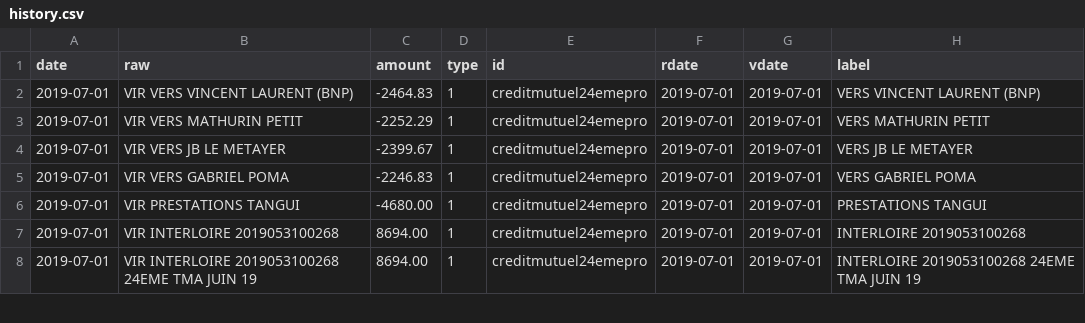
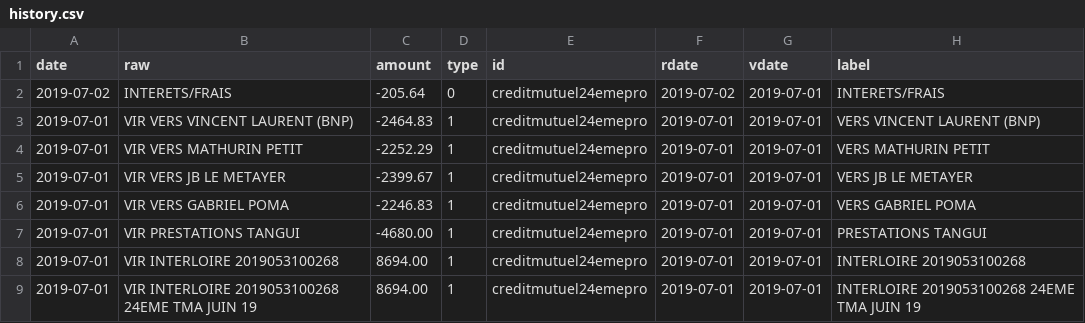
Before and after one commit to 24eme/banque, a CSV file: data/history.csv, drawn as a sheet; only a part is shown; the diff names each change by its address in the sheet, - before the commit and + after, or states it on an @@ line.

Commit message:
Mise à jour des opérations

```diff
--- a/data/history.csv
+++ b/data/history.csv
+row 2: 2019-07-02 | INTERETS/FRAIS | -205.64 | 0 | creditmutuel24emepro | 2019-07-02 | 2019-07-01 | INTERETS/FRAIS
```
